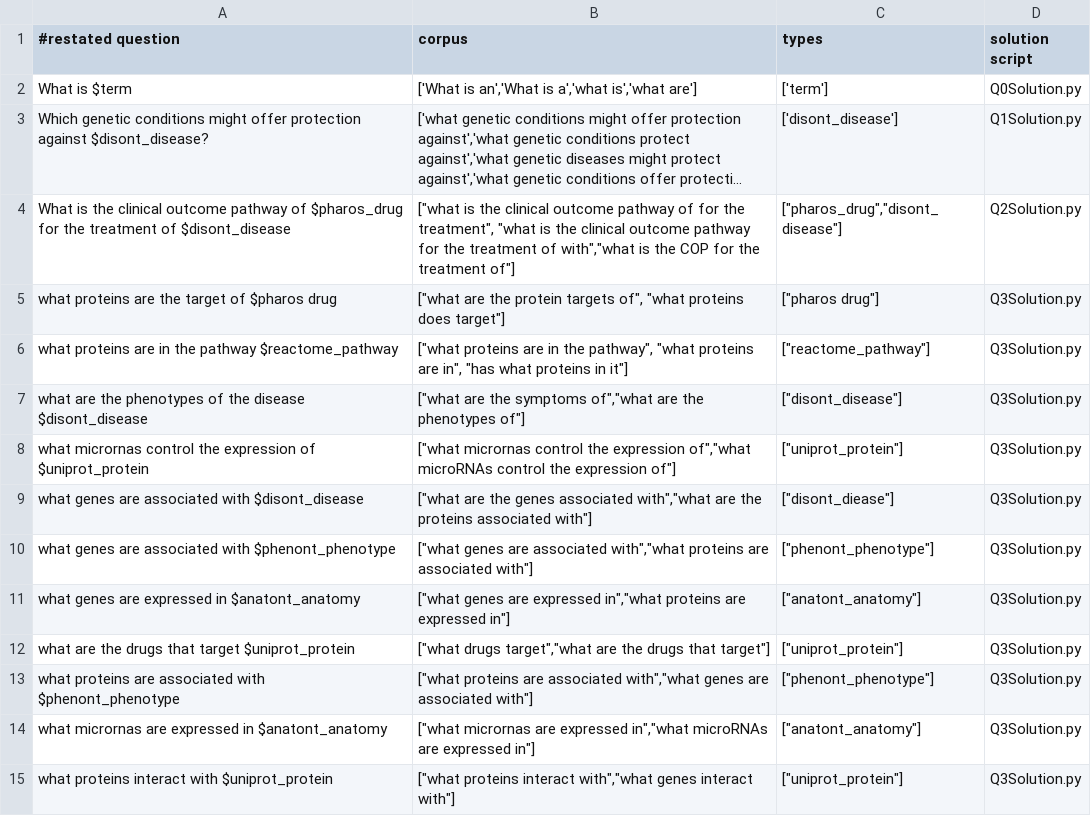
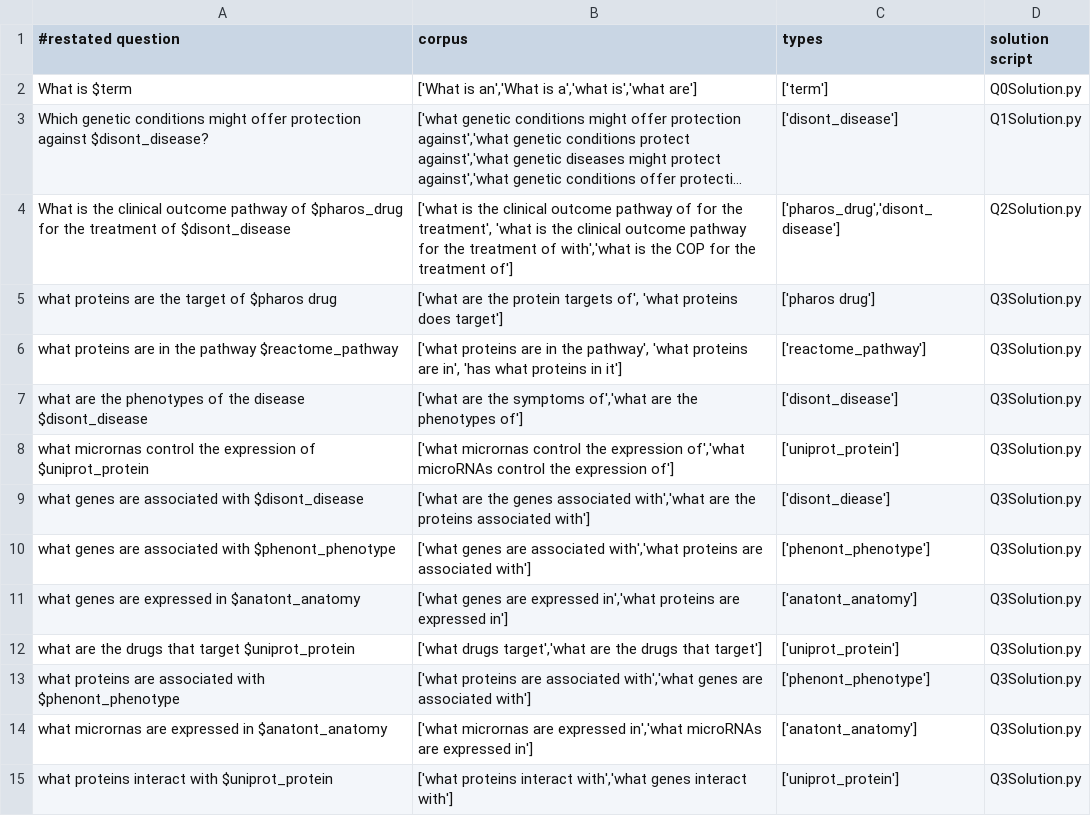
Before and after one commit to RTXteam/RTX, a TSV file: code/reasoningtool/QuestionAnswering/Questions.tsv, drawn as a sheet; long unchanged cells end in …; the diff names each change by its address in the sheet, - before the commit and + after, or states it on an @@ line.

Commit message:
Single quote instead of double

```diff
--- a/code/reasoningtool/QuestionAnswering/Questions.tsv
+++ b/code/reasoningtool/QuestionAnswering/Questions.tsv
-B4 (corpus): ["what is the clinical outcome pathway of for the treatment", "what is the clinical outcome pathway for the treatment of with","what is the COP for the treatment of"]
+B4 (corpus): ['what is the clinical outcome pathway of for the treatment', 'what is the clinical outcome pathway for the treatment of with','what is the COP for the treatment of']
-C4 (types): ["pharos_drug","disont_disease"]
+C4 (types): ['pharos_drug','disont_disease']
-B5 (corpus): ["what are the protein targets of", "what proteins does target"]
+B5 (corpus): ['what are the protein targets of', 'what proteins does target']
-C5 (types): ["pharos drug"]
+C5 (types): ['pharos drug']
-B6 (corpus): ["what proteins are in the pathway", "what proteins are in", "has what proteins in it"]
+B6 (corpus): ['what proteins are in the pathway', 'what proteins are in', 'has what proteins in it']
-C6 (types): ["reactome_pathway"]
+C6 (types): ['reactome_pathway']
-B7 (corpus): ["what are the symptoms of","what are the phenotypes of"]
+B7 (corpus): ['what are the symptoms of','what are the phenotypes of']
-C7 (types): ["disont_disease"]
+C7 (types): ['disont_disease']
-B8 (corpus): ["what micrornas control the expression of","what microRNAs control the expression of"]
+B8 (corpus): ['what micrornas control the expression of','what microRNAs control the expression of']
-C8 (types): ["uniprot_protein"]
+C8 (types): ['uniprot_protein']
-B9 (corpus): ["what are the genes associated with","what are the proteins associated with"]
+B9 (corpus): ['what are the genes associated with','what are the proteins associated with']
-C9 (types): ["disont_diease"]
+C9 (types): ['disont_diease']
-B10 (corpus): ["what genes are associated with","what proteins are associated with"]
+B10 (corpus): ['what genes are associated with','what proteins are associated with']
-C10 (types): ["phenont_phenotype"]
+C10 (types): ['phenont_phenotype']
-B11 (corpus): ["what genes are expressed in","what proteins are expressed in"]
+B11 (corpus): ['what genes are expressed in','what proteins are expressed in']
-C11 (types): ["anatont_anatomy"]
+C11 (types): ['anatont_anatomy']
-B12 (corpus): ["what drugs target","what are the drugs that target"]
+B12 (corpus): ['what drugs target','what are the drugs that target']
-C12 (types): ["uniprot_protein"]
+C12 (types): ['uniprot_protein']
-B13 (corpus): ["what proteins are associated with","what genes are associated with"]
+B13 (corpus): ['what proteins are associated with','what genes are associated with']
-C13 (types): ["phenont_phenotype"]
+C13 (types): ['phenont_phenotype']
-B14 (corpus): ["what micrornas are expressed in","what microRNAs are expressed in"]
+B14 (corpus): ['what micrornas are expressed in','what microRNAs are expressed in']
-C14 (types): ["anatont_anatomy"]
+C14 (types): ['anatont_anatomy']
-B15 (corpus): ["what proteins interact with","what genes interact with"]
+B15 (corpus): ['what proteins interact with','what genes interact with']
-C15 (types): ["uniprot_protein"]
+C15 (types): ['uniprot_protein']
```
